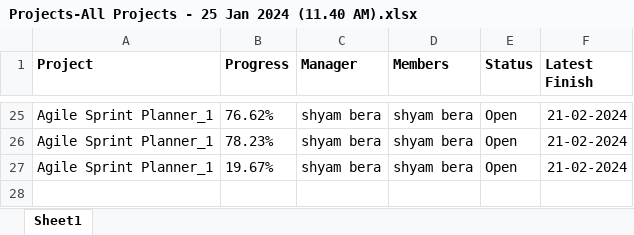
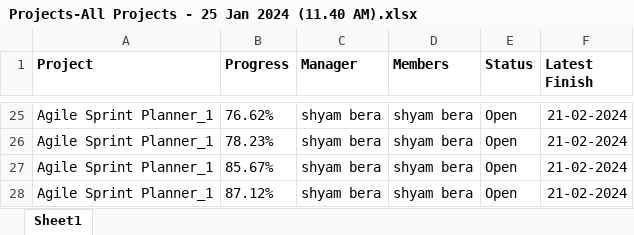
Before and after one commit to shyambera/Sxis, an Excel workbook: Projects-All Projects - 25 Jan 2024 (11.40 AM).xlsx, sheet Sheet1, drawn as a sheet; only a part is shown, gaps mark what is left out; values as stored, in another font and other column widths than the file's, no borders; the diff names each change by its address in the sheet, - before the commit and + after, or states it on an @@ line.

Commit message:
Task 27
Add New Column

```diff
--- a/Projects-All Projects - 25 Jan 2024 (11.40 AM).xlsx (sheet Sheet1)
+++ b/Projects-All Projects - 25 Jan 2024 (11.40 AM).xlsx (sheet Sheet1)
-B27 (Progress): 19.67%
+B27 (Progress): 85.67%
+row 28: Agile Sprint Planner_1 | 87.12% | shyam bera | shyam bera | Open | 21-02-2024
```
